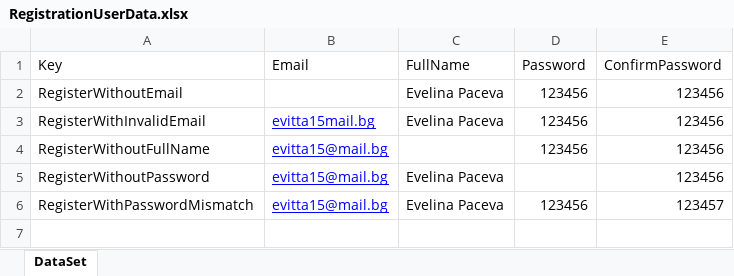
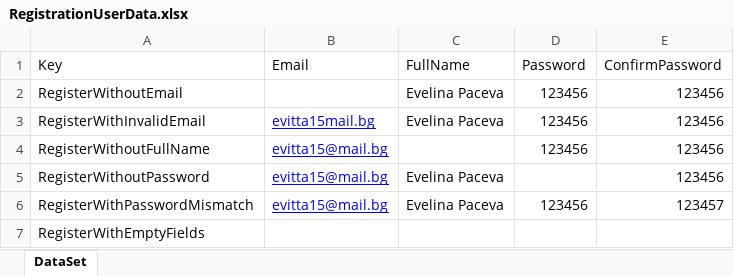
Before and after one commit to epaceva/Blog.Skeleton, an Excel workbook: Blog-Skeleton/BlogIntegrationTests/DataDrivenTests/RegistrationUserData.xlsx, sheet DataSet, drawn as a sheet; values as stored, in another font and other column widths than the file's, no borders; the diff names each change by its address in the sheet, - before the commit and + after, or states it on an @@ line.

Commit message:
IntergartionTest.Registration
tests are ready and running sucessfuly

```diff
--- a/Blog-Skeleton/BlogIntegrationTests/DataDrivenTests/RegistrationUserData.xlsx (sheet DataSet)
+++ b/Blog-Skeleton/BlogIntegrationTests/DataDrivenTests/RegistrationUserData.xlsx (sheet DataSet)
+row 7: RegisterWithEmptyFields
```
Also changed, not shown: 9 other files.
